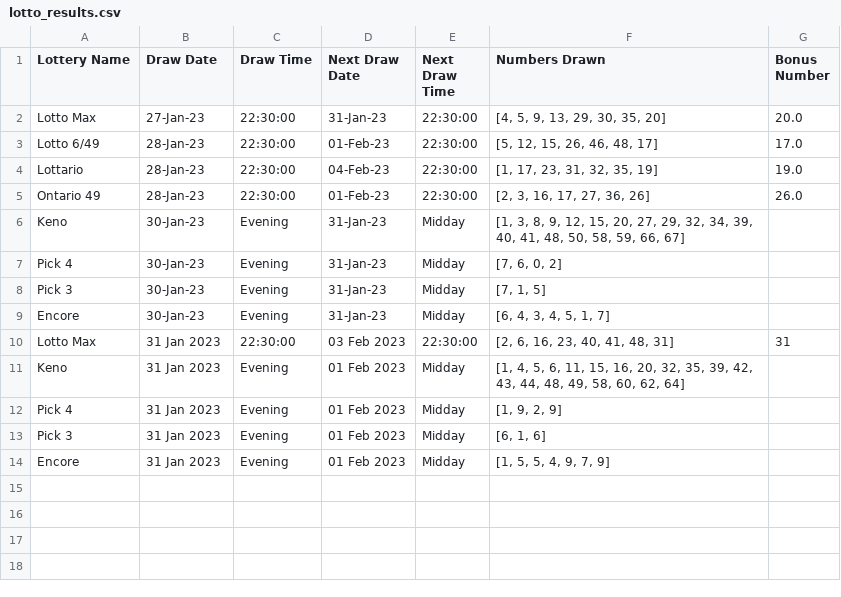
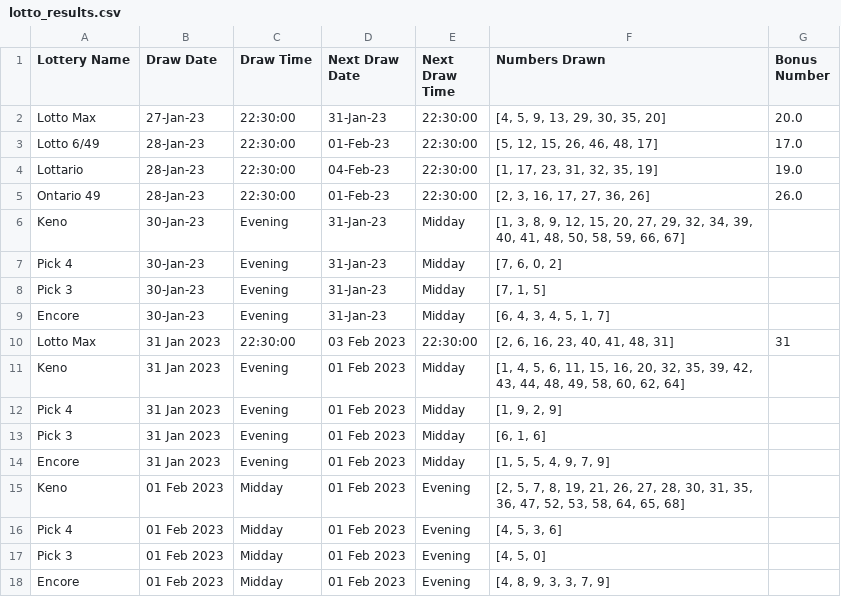
Before and after one commit to Peterstangolis/lottery_results_dashboard, a CSV file: data/lotto_results.csv, drawn as a sheet; the diff names each change by its address in the sheet, - before the commit and + after, or states it on an @@ line.

Commit message:
update data

```diff
--- a/data/lotto_results.csv
+++ b/data/lotto_results.csv
+row 15: Keno | 01 Feb 2023 | Midday | 01 Feb 2023 | Evening | [2, 5, 7, 8, 19, 21, 26, 27, 28, 30, 31, 35, 36, 47, 52, 53, 58, 64, 65, 68]
+row 16: Pick 4 | 01 Feb 2023 | Midday | 01 Feb 2023 | Evening | [4, 5, 3, 6]
+row 17: Pick 3 | 01 Feb 2023 | Midday | 01 Feb 2023 | Evening | [4, 5, 0]
+row 18: Encore | 01 Feb 2023 | Midday | 01 Feb 2023 | Evening | [4, 8, 9, 3, 3, 7, 9]
```
Also changed, not shown: 2 other files.
